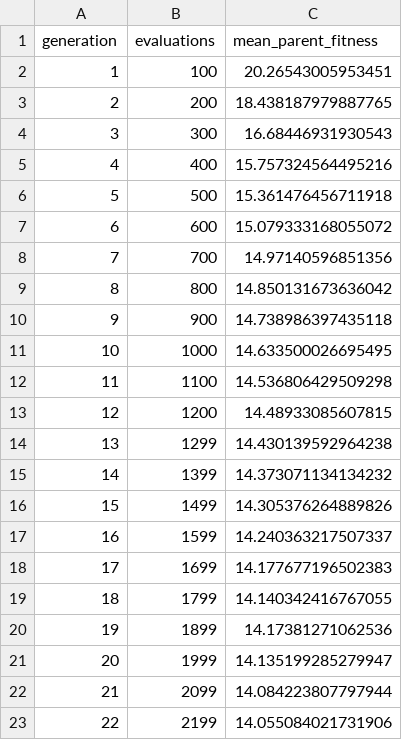
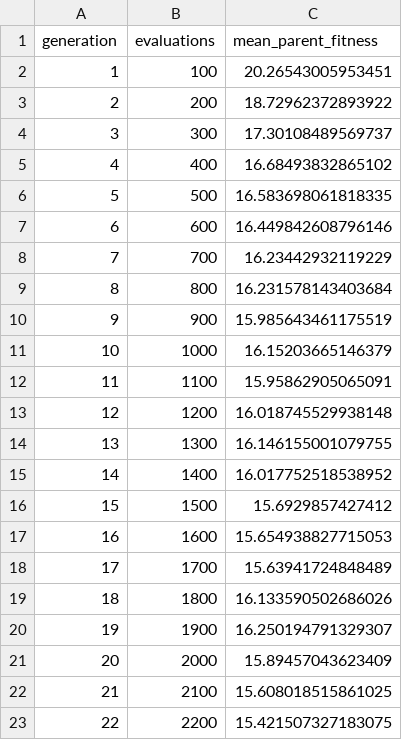
Before and after one commit to dkcrsk/Evolutionary-Computing-Group-39, a CSV file: group work/results/variant_b/seed_45_selection_pressure.csv, drawn as a sheet; only a part is shown; the diff covers the shown part only.

```diff
--- a/group work/results/variant_b/seed_45_selection_pressure.csv
+++ b/group work/results/variant_b/seed_45_selection_pressure.csv
@@ -2,22 +2,22 @@ generation,evaluations,mean_parent_fitness
 1,100,20.26543005953451
-2,200,18.438187979887765
-3,300,16.68446931930543
-4,400,15.757324564495216
-5,500,15.361476456711918
-6,600,15.079333168055072
-7,700,14.97140596851356
-8,800,14.850131673636042
-9,900,14.738986397435118
-10,1000,14.633500026695495
-11,1100,14.536806429509298
-12,1200,14.48933085607815
-13,1299,14.430139592964238
-14,1399,14.373071134134232
-15,1499,14.305376264889826
-16,1599,14.240363217507337
-17,1699,14.177677196502383
-18,1799,14.140342416767055
-19,1899,14.17381271062536
-20,1999,14.135199285279947
-21,2099,14.084223807797944
-22,2199,14.055084021731906
+2,200,18.72962372893922
+3,300,17.30108489569737
+4,400,16.68493832865102
+5,500,16.583698061818335
+6,600,16.449842608796146
+7,700,16.23442932119229
+8,800,16.231578143403684
+9,900,15.985643461175519
+10,1000,16.15203665146379
+11,1100,15.95862905065091
+12,1200,16.018745529938148
+13,1300,16.146155001079755
+14,1400,16.017752518538952
+15,1500,15.6929857427412
+16,1600,15.654938827715053
+17,1700,15.63941724848489
+18,1800,16.133590502686026
+19,1900,16.250194791329307
+20,2000,15.89457043623409
+21,2100,15.608018515861025
+22,2200,15.421507327183075
```
Also changed, not shown: 156 edited cells elsewhere in this file, group work/results/variant_b/seed_42.csv, group work/results/variant_b/seed_43.csv, 9 other files.
